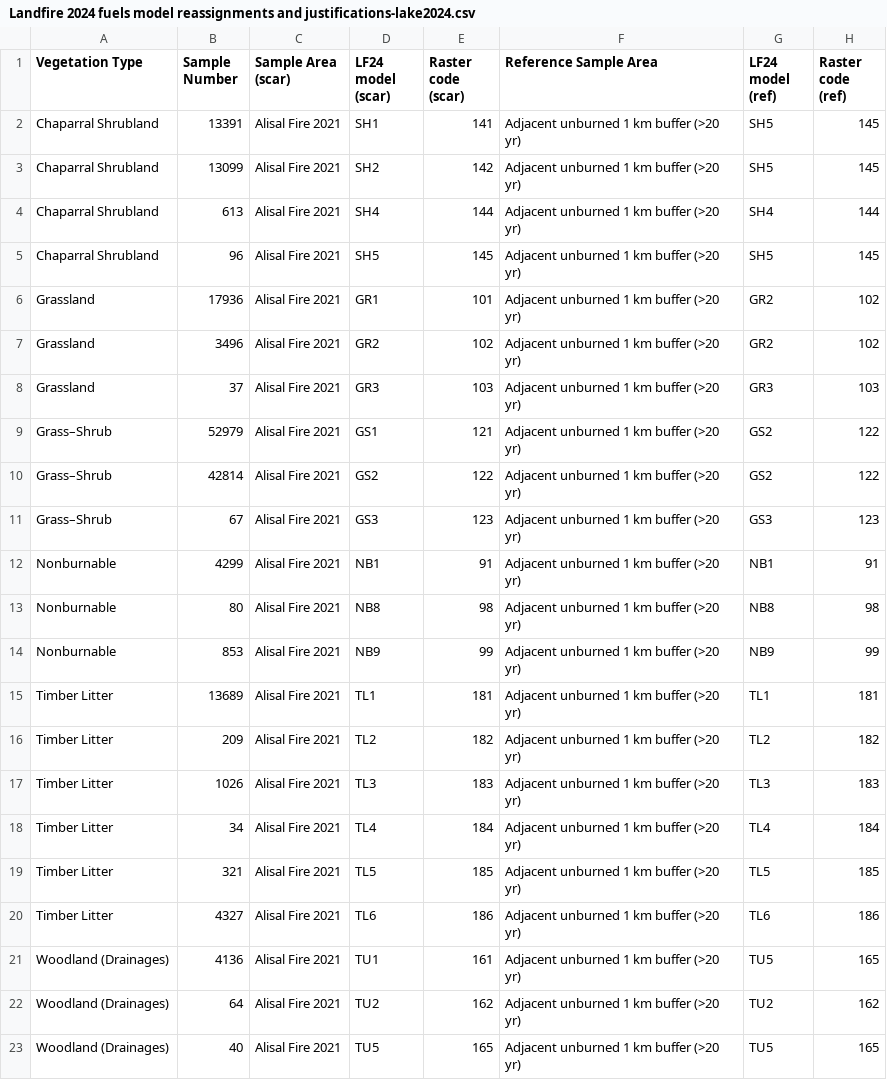
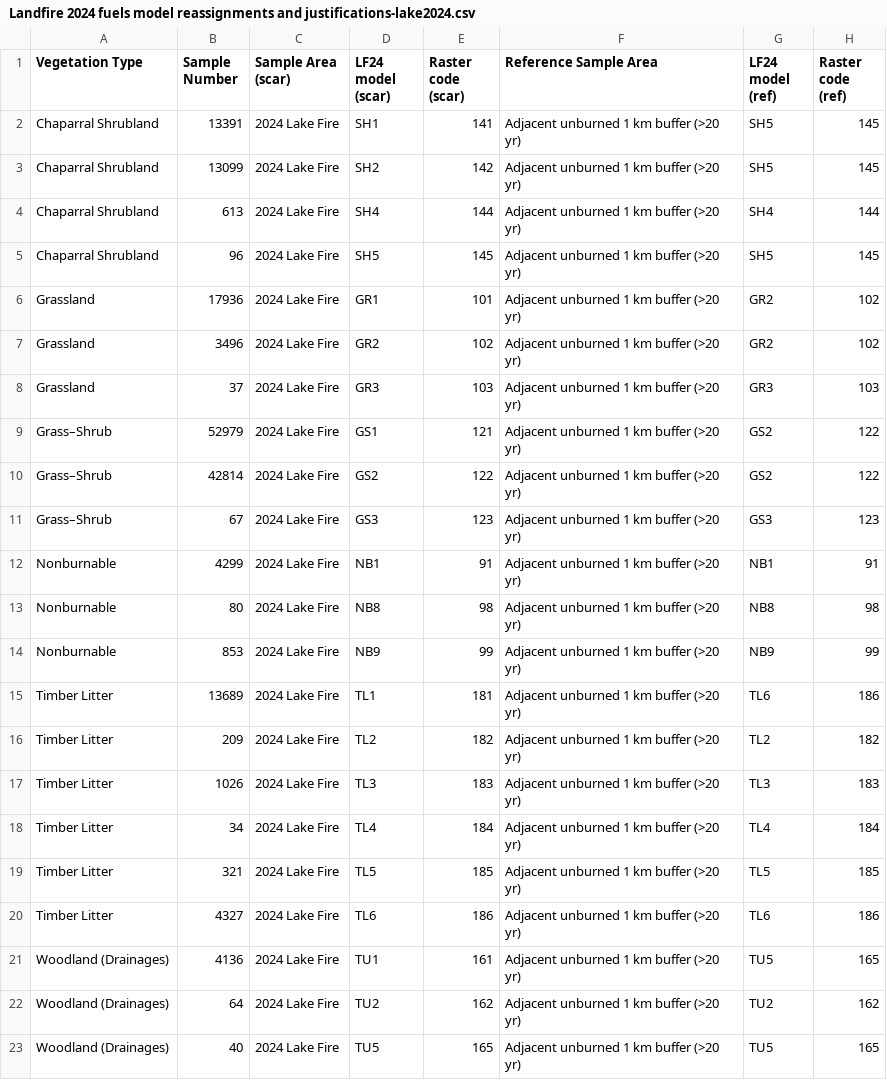
Before and after one commit to escobar2061/Landfire-FuelsModels-Reassignment, a CSV file: Landfire 2024 fuels model reassignments and justifications-lake2024.csv, drawn as a sheet.

Commit message:
lake fire TL1 to TL6

```diff
--- a/Landfire 2024 fuels model reassignments and justifications-lake2024.csv
+++ b/Landfire 2024 fuels model reassignments and justifications-lake2024.csv
@@ -1,23 +1,23 @@
 Vegetation Type,Sample Number,Sample Area (scar),LF24 model (scar),Raster code (scar),Reference Sample Area,LF24 model (ref),Raster code (ref)
-Chaparral Shrubland,13391,Alisal Fire 2021,SH1,141,Adjacent unburned 1 km buffer (>20 yr),SH5,145
-Chaparral Shrubland,13099,Alisal Fire 2021,SH2,142,Adjacent unburned 1 km buffer (>20 yr),SH5,145
-Chaparral Shrubland,613,Alisal Fire 2021,SH4,144,Adjacent unburned 1 km buffer (>20 yr),SH4,144
-Chaparral Shrubland,96,Alisal Fire 2021,SH5,145,Adjacent unburned 1 km buffer (>20 yr),SH5,145
-Grassland,17936,Alisal Fire 2021,GR1,101,Adjacent unburned 1 km buffer (>20 yr),GR2,102
-Grassland,3496,Alisal Fire 2021,GR2,102,Adjacent unburned 1 km buffer (>20 yr),GR2,102
-Grassland,37,Alisal Fire 2021,GR3,103,Adjacent unburned 1 km buffer (>20 yr),GR3,103
-Grass–Shrub,52979,Alisal Fire 2021,GS1,121,Adjacent unburned 1 km buffer (>20 yr),GS2,122
-Grass–Shrub,42814,Alisal Fire 2021,GS2,122,Adjacent unburned 1 km buffer (>20 yr),GS2,122
-Grass–Shrub,67,Alisal Fire 2021,GS3,123,Adjacent unburned 1 km buffer (>20 yr),GS3,123
-Nonburnable,4299,Alisal Fire 2021,NB1,91,Adjacent unburned 1 km buffer (>20 yr),NB1,91
-Nonburnable,80,Alisal Fire 2021,NB8,98,Adjacent unburned 1 km buffer (>20 yr),NB8,98
-Nonburnable,853,Alisal Fire 2021,NB9,99,Adjacent unburned 1 km buffer (>20 yr),NB9,99
-Timber Litter,13689,Alisal Fire 2021,TL1,181,Adjacent unburned 1 km buffer (>20 yr),TL1,181
-Timber Litter,209,Alisal Fire 2021,TL2,182,Adjacent unburned 1 km buffer (>20 yr),TL2,182
-Timber Litter,1026,Alisal Fire 2021,TL3,183,Adjacent unburned 1 km buffer (>20 yr),TL3,183
-Timber Litter,34,Alisal Fire 2021,TL4,184,Adjacent unburned 1 km buffer (>20 yr),TL4,184
-Timber Litter,321,Alisal Fire 2021,TL5,185,Adjacent unburned 1 km buffer (>20 yr),TL5,185
-Timber Litter,4327,Alisal Fire 2021,TL6,186,Adjacent unburned 1 km buffer (>20 yr),TL6,186
-Woodland (Drainages),4136,Alisal Fire 2021,TU1,161,Adjacent unburned 1 km buffer (>20 yr),TU5,165
-Woodland (Drainages),64,Alisal Fire 2021,TU2,162,Adjacent unburned 1 km buffer (>20 yr),TU2,162
-Woodland (Drainages),40,Alisal Fire 2021,TU5,165,Adjacent unburned 1 km buffer (>20 yr),TU5,165
+Chaparral Shrubland,13391,2024 Lake Fire,SH1,141,Adjacent unburned 1 km buffer (>20 yr),SH5,145
+Chaparral Shrubland,13099,2024 Lake Fire,SH2,142,Adjacent unburned 1 km buffer (>20 yr),SH5,145
+Chaparral Shrubland,613,2024 Lake Fire,SH4,144,Adjacent unburned 1 km buffer (>20 yr),SH4,144
+Chaparral Shrubland,96,2024 Lake Fire,SH5,145,Adjacent unburned 1 km buffer (>20 yr),SH5,145
+Grassland,17936,2024 Lake Fire,GR1,101,Adjacent unburned 1 km buffer (>20 yr),GR2,102
+Grassland,3496,2024 Lake Fire,GR2,102,Adjacent unburned 1 km buffer (>20 yr),GR2,102
+Grassland,37,2024 Lake Fire,GR3,103,Adjacent unburned 1 km buffer (>20 yr),GR3,103
+Grass–Shrub,52979,2024 Lake Fire,GS1,121,Adjacent unburned 1 km buffer (>20 yr),GS2,122
+Grass–Shrub,42814,2024 Lake Fire,GS2,122,Adjacent unburned 1 km buffer (>20 yr),GS2,122
+Grass–Shrub,67,2024 Lake Fire,GS3,123,Adjacent unburned 1 km buffer (>20 yr),GS3,123
+Nonburnable,4299,2024 Lake Fire,NB1,91,Adjacent unburned 1 km buffer (>20 yr),NB1,91
+Nonburnable,80,2024 Lake Fire,NB8,98,Adjacent unburned 1 km buffer (>20 yr),NB8,98
+Nonburnable,853,2024 Lake Fire,NB9,99,Adjacent unburned 1 km buffer (>20 yr),NB9,99
+Timber Litter,13689,2024 Lake Fire,TL1,181,Adjacent unburned 1 km buffer (>20 yr),TL6,186
+Timber Litter,209,2024 Lake Fire,TL2,182,Adjacent unburned 1 km buffer (>20 yr),TL2,182
+Timber Litter,1026,2024 Lake Fire,TL3,183,Adjacent unburned 1 km buffer (>20 yr),TL3,183
+Timber Litter,34,2024 Lake Fire,TL4,184,Adjacent unburned 1 km buffer (>20 yr),TL4,184
+Timber Litter,321,2024 Lake Fire,TL5,185,Adjacent unburned 1 km buffer (>20 yr),TL5,185
+Timber Litter,4327,2024 Lake Fire,TL6,186,Adjacent unburned 1 km buffer (>20 yr),TL6,186
+Woodland (Drainages),4136,2024 Lake Fire,TU1,161,Adjacent unburned 1 km buffer (>20 yr),TU5,165
+Woodland (Drainages),64,2024 Lake Fire,TU2,162,Adjacent unburned 1 km buffer (>20 yr),TU2,162
+Woodland (Drainages),40,2024 Lake Fire,TU5,165,Adjacent unburned 1 km buffer (>20 yr),TU5,165
```
Also changed, not shown: 5 other files.
